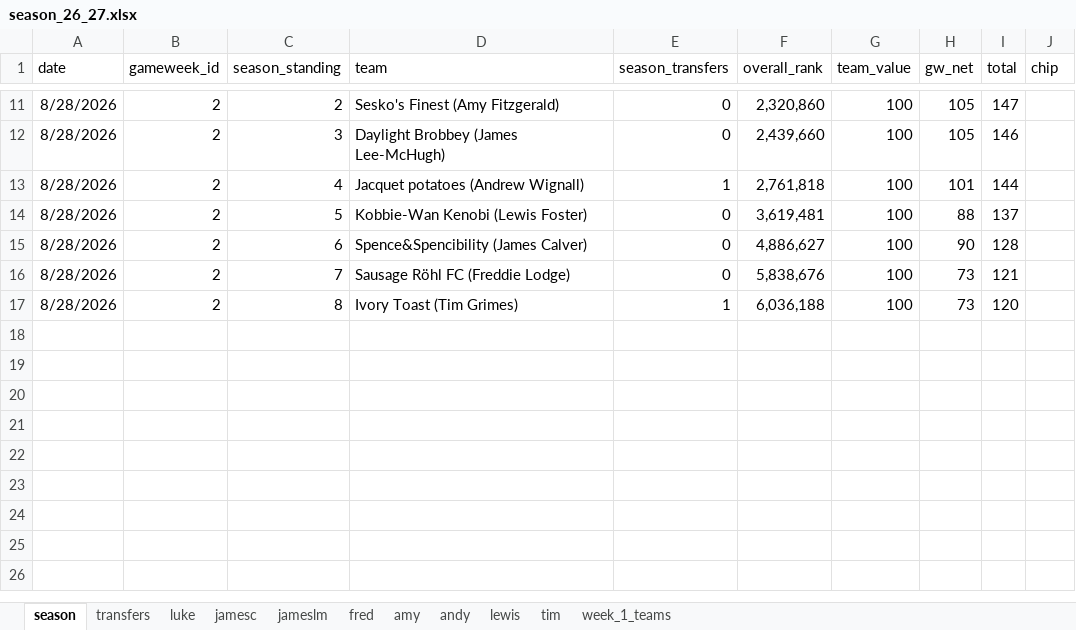
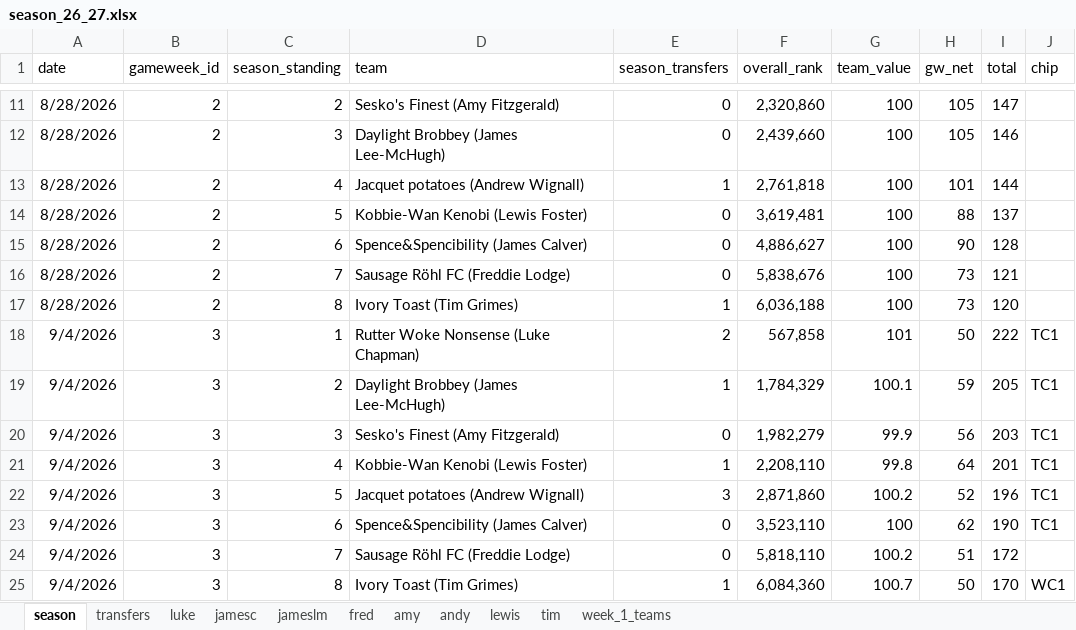
Before and after one commit to lchaps23/fpl_r, an Excel workbook: data/season_26_27.xlsx, sheet season, drawn as a sheet; only a part is shown, gaps mark what is left out; values as stored, in another font and other column widths than the file's, no borders; conditional formats and table styles not drawn; the diff names each change by its address in the sheet, - before the commit and + after, or states it on an @@ line.

```diff
--- a/data/season_26_27.xlsx (sheet season)
+++ b/data/season_26_27.xlsx (sheet season)
+row 18: 9/4/2026 | 3 | 1 | Rutter Woke Nonsense (Luke Chapman) | 2 | 567,858 | 101 | 50 | 222 | TC1
+row 19: 9/4/2026 | 3 | 2 | Daylight Brobbey (James Lee-McHugh) | 1 | 1,784,329 | 100.1 | 59 | 205 | TC1
+row 20: 9/4/2026 | 3 | 3 | Sesko's Finest (Amy Fitzgerald) | 0 | 1,982,279 | 99.9 | 56 | 203 | TC1
+row 21: 9/4/2026 | 3 | 4 | Kobbie-Wan Kenobi (Lewis Foster) | 1 | 2,208,110 | 99.8 | 64 | 201 | TC1
+row 22: 9/4/2026 | 3 | 5 | Jacquet potatoes (Andrew Wignall) | 3 | 2,871,860 | 100.2 | 52 | 196 | TC1
+row 23: 9/4/2026 | 3 | 6 | Spence&Spencibility (James Calver) | 0 | 3,523,110 | 100 | 62 | 190 | TC1
+row 24: 9/4/2026 | 3 | 7 | Sausage Röhl FC (Freddie Lodge) | 0 | 5,818,110 | 100.2 | 51 | 172
+row 25: 9/4/2026 | 3 | 8 | Ivory Toast (Tim Grimes) | 1 | 6,084,360 | 100.7 | 50 | 170 | WC1
```
Also changed, not shown: sheet tim, sheet andy, sheet amy, sheet lewis, sheet fred, sheet jameslm, 3 more sheets, 1 other file.
